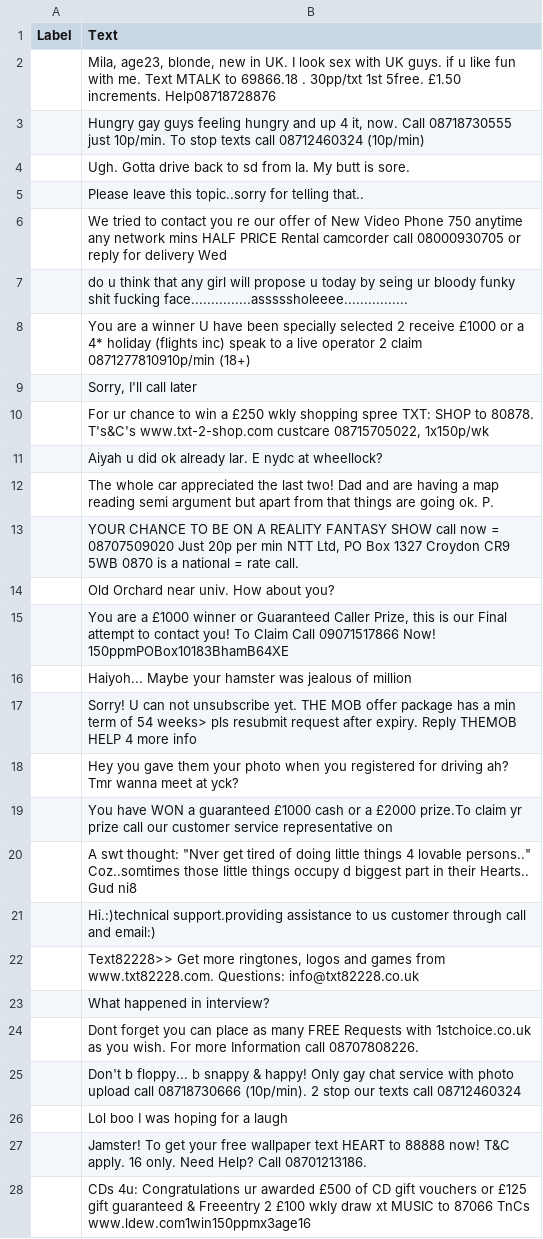
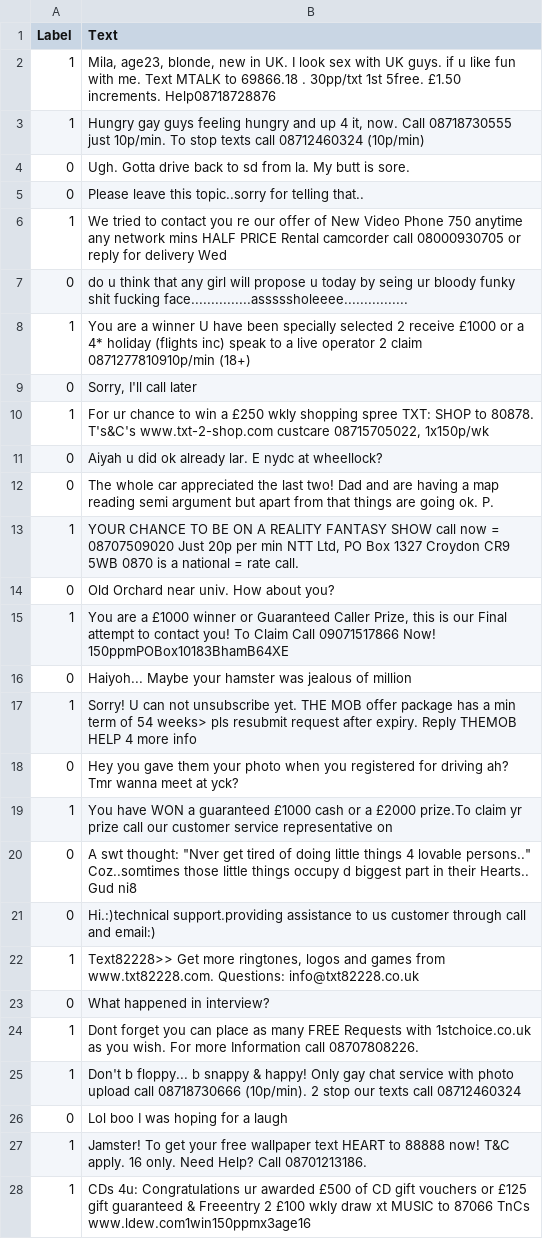
Before and after one commit to aidando73/LLM-hello-world, a CSV file: validation.csv, drawn as a sheet; only a part is shown; the diff covers the shown part only.

```diff
--- a/validation.csv
+++ b/validation.csv
@@ -1,28 +1,28 @@
 Label,Text
-,"Mila, age23, blonde, new in UK. I look sex with UK guys. if u like fun with me. Text MTALK to 69866.18 . 30pp/txt 1st 5free. £1.50 increments. Help08718728876"
-,"Hungry gay guys feeling hungry and up 4 it, now. Call 08718730555 just 10p/min. To stop texts call 08712460324 (10p/min)"
-,Ugh. Gotta drive back to sd from la. My butt is sore.
-,Please leave this topic..sorry for telling that..
-,We tried to contact you re our offer of New Video Phone 750 anytime any network mins HALF PRICE Rental camcorder call 08000930705 or reply for delivery Wed
-,do u think that any girl will propose u today by seing ur bloody funky shit fucking face...............asssssholeeee................
-,You are a winner U have been specially selected 2 receive £1000 or a 4* holiday (flights inc) speak to a live operator 2 claim 0871277810910p/min (18+)
-,"Sorry, I'll call later"
-,"For ur chance to win a £250 wkly shopping spree TXT: SHOP to 80878. T's&C's www.txt-2-shop.com custcare 08715705022, 1x150p/wk"
-,Aiyah u did ok already lar. E nydc at wheellock?
-,The whole car appreciated the last two! Dad and are having a map reading semi argument but apart from that things are going ok. P.
-,"YOUR CHANCE TO BE ON A REALITY FANTASY SHOW call now = 08707509020 Just 20p per min NTT Ltd, PO Box 1327 Croydon CR9 5WB 0870 is a national = rate call."
-,Old Orchard near univ. How about you?
-,"You are a £1000 winner or Guaranteed Caller Prize, this is our Final attempt to contact you! To Claim Call 09071517866 Now! 150ppmPOBox10183BhamB64XE"
-,Haiyoh... Maybe your hamster was jealous of million
-,Sorry! U can not unsubscribe yet. THE MOB offer package has a min term of 54 weeks> pls resubmit request after expiry. Reply THEMOB HELP 4 more info
-,Hey you gave them your photo when you registered for driving ah? Tmr wanna meet at yck?
-,You have WON a guaranteed £1000 cash or a £2000 prize.To claim yr prize call our customer service representative on
-,"A swt thought: ""Nver get tired of doing little things 4 lovable persons.."" Coz..somtimes those little things occupy d biggest part in their Hearts.. Gud ni8"
-,Hi.:)technical support.providing assistance to us customer through call and email:)
-,"Text82228>> Get more ringtones, logos and games from www.txt82228.com. Questions: info@txt82228.co.uk"
-,What happened in interview?
-,Dont forget you can place as many FREE Requests with 1stchoice.co.uk as you wish. For more Information call 08707808226.
-,Don't b floppy... b snappy & happy! Only gay chat service with photo upload call 08718730666 (10p/min). 2 stop our texts call 08712460324
-,Lol boo I was hoping for a laugh
-,Jamster! To get your free wallpaper text HEART to 88888 now! T&C apply. 16 only. Need Help? Call 08701213186.
-,CDs 4u: Congratulations ur awarded £500 of CD gift vouchers or £125 gift guaranteed & Freeentry 2 £100 wkly draw xt MUSIC to 87066 TnCs www.ldew.com1win150ppmx3age16
+1,"Mila, age23, blonde, new in UK. I look sex with UK guys. if u like fun with me. Text MTALK to 69866.18 . 30pp/txt 1st 5free. £1.50 increments. Help08718728876"
+1,"Hungry gay guys feeling hungry and up 4 it, now. Call 08718730555 just 10p/min. To stop texts call 08712460324 (10p/min)"
+0,Ugh. Gotta drive back to sd from la. My butt is sore.
+0,Please leave this topic..sorry for telling that..
+1,We tried to contact you re our offer of New Video Phone 750 anytime any network mins HALF PRICE Rental camcorder call 08000930705 or reply for delivery Wed
+0,do u think that any girl will propose u today by seing ur bloody funky shit fucking face...............asssssholeeee................
+1,You are a winner U have been specially selected 2 receive £1000 or a 4* holiday (flights inc) speak to a live operator 2 claim 0871277810910p/min (18+)
+0,"Sorry, I'll call later"
+1,"For ur chance to win a £250 wkly shopping spree TXT: SHOP to 80878. T's&C's www.txt-2-shop.com custcare 08715705022, 1x150p/wk"
+0,Aiyah u did ok already lar. E nydc at wheellock?
+0,The whole car appreciated the last two! Dad and are having a map reading semi argument but apart from that things are going ok. P.
+1,"YOUR CHANCE TO BE ON A REALITY FANTASY SHOW call now = 08707509020 Just 20p per min NTT Ltd, PO Box 1327 Croydon CR9 5WB 0870 is a national = rate call."
+0,Old Orchard near univ. How about you?
+1,"You are a £1000 winner or Guaranteed Caller Prize, this is our Final attempt to contact you! To Claim Call 09071517866 Now! 150ppmPOBox10183BhamB64XE"
+0,Haiyoh... Maybe your hamster was jealous of million
+1,Sorry! U can not unsubscribe yet. THE MOB offer package has a min term of 54 weeks> pls resubmit request after expiry. Reply THEMOB HELP 4 more info
+0,Hey you gave them your photo when you registered for driving ah? Tmr wanna meet at yck?
+1,You have WON a guaranteed £1000 cash or a £2000 prize.To claim yr prize call our customer service representative on
+0,"A swt thought: ""Nver get tired of doing little things 4 lovable persons.."" Coz..somtimes those little things occupy d biggest part in their Hearts.. Gud ni8"
+0,Hi.:)technical support.providing assistance to us customer through call and email:)
+1,"Text82228>> Get more ringtones, logos and games from www.txt82228.com. Questions: info@txt82228.co.uk"
+0,What happened in interview?
+1,Dont forget you can place as many FREE Requests with 1stchoice.co.uk as you wish. For more Information call 08707808226.
+1,Don't b floppy... b snappy & happy! Only gay chat service with photo upload call 08718730666 (10p/min). 2 stop our texts call 08712460324
+0,Lol boo I was hoping for a laugh
+1,Jamster! To get your free wallpaper text HEART to 88888 now! T&C apply. 16 only. Need Help? Call 08701213186.
+1,CDs 4u: Congratulations ur awarded £500 of CD gift vouchers or £125 gift guaranteed & Freeentry 2 £100 wkly draw xt MUSIC to 87066 TnCs www.ldew.com1win150ppmx3age16
```
Also changed, not shown: 122 edited cells elsewhere in this file, test.csv, train.csv, 4 other files.
